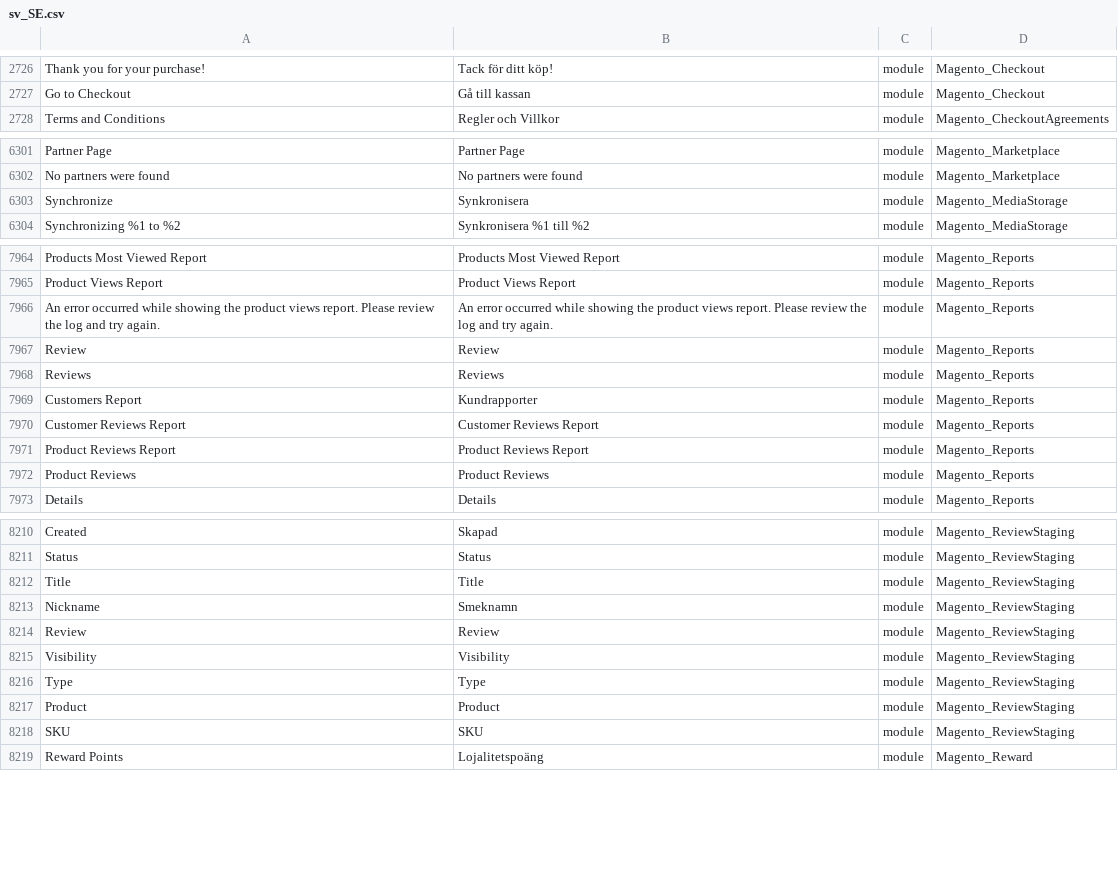
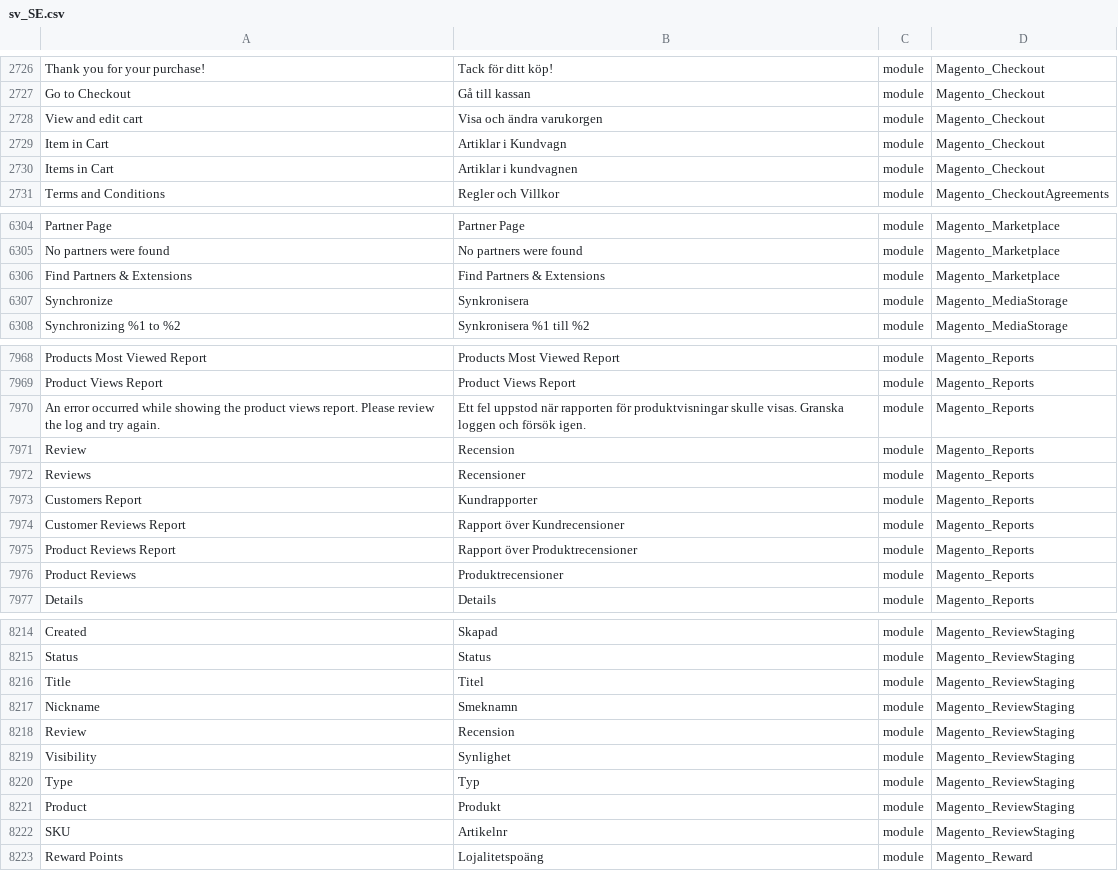
Before and after one commit to mageplaza/magento-2-swedish-language-pack, a CSV file: sv_SE.csv, drawn as a sheet; only a part is shown, gaps mark what is left out; addresses are those after the commit; the diff covers the shown part only; the diff names each change by its address in the sheet, - before the commit and + after, or states it on an @@ line.

Commit message:
Update

```diff
--- a/sv_SE.csv
+++ b/sv_SE.csv
+row 2728: View and edit cart | Visa och ändra varukorgen | module | Magento_Checkout
+row 2729: Item in Cart | Artiklar i Kundvagn | module | Magento_Checkout
+row 2730: Items in Cart | Artiklar i kundvagnen | module | Magento_Checkout
+row 6306: Find Partners & Extensions | Find Partners & Extensions | module | Magento_Marketplace
-B7970: An error occurred while showing the product views report. Please review the log and try again.
+B7970: Ett fel uppstod när rapporten för produktvisningar skulle visas. Granska loggen och försök igen.
-B7971: Review
+B7971: Recension
-B7972: Reviews
+B7972: Recensioner
-B7974: Customer Reviews Report
+B7974: Rapport över Kundrecensioner
-B7975: Product Reviews Report
+B7975: Rapport över Produktrecensioner
-B7976: Product Reviews
+B7976: Produktrecensioner
-B8216: Title
+B8216: Titel
-B8218: Review
+B8218: Recension
-B8219: Visibility
+B8219: Synlighet
-B8220: Type
+B8220: Typ
-B8221: Product
+B8221: Produkt
-B8222: SKU
+B8222: Artikelnr
```
Also changed, not shown: 98 edited cells elsewhere in this file.
